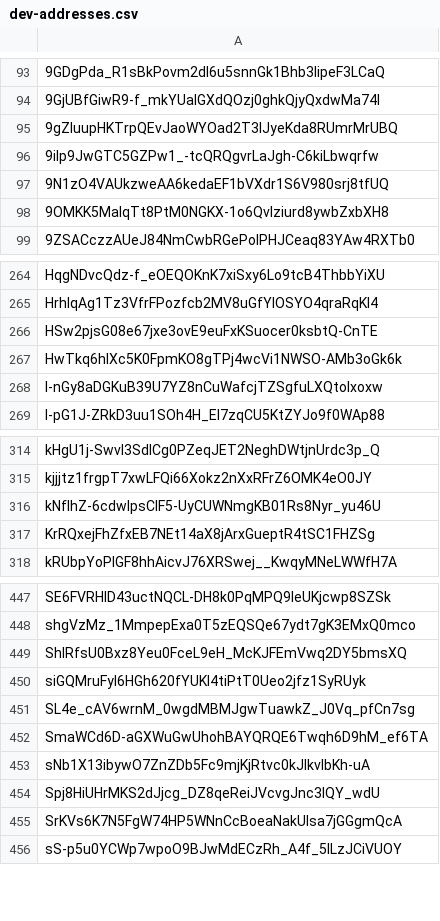
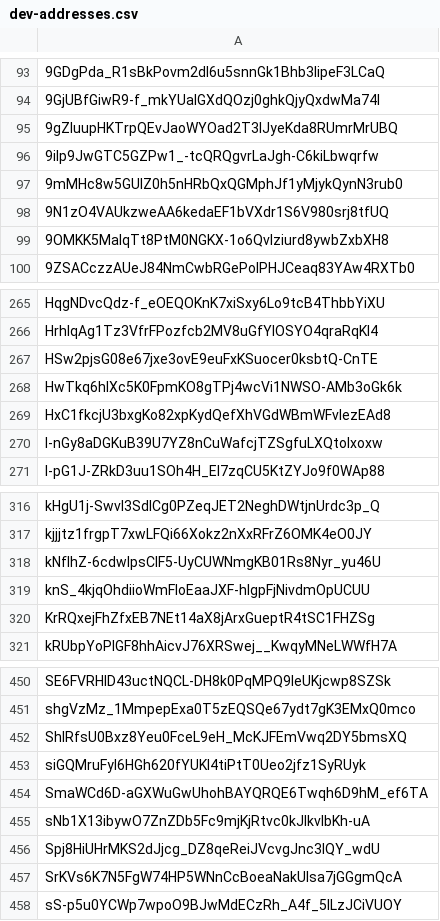
Before and after one commit to Jonny-Ringo/the_eye_of_AO, a CSV file: data/dev-addresses.csv, drawn as a sheet; only a part is shown, gaps mark what is left out; removed rows and columns are numbered as before the commit, all else as after; the diff names each change by its address in the sheet, - before the commit and + after, or states it on an @@ line.

Commit message:
📥 Updated developer address list

```diff
--- a/data/dev-addresses.csv
+++ b/data/dev-addresses.csv
+row 97: 9mMHc8w5GUIZ0h5nHRbQxQGMphJf1yMjykQynN3rub0
+row 269: HxC1fkcjU3bxgKo82xpKydQefXhVGdWBmWFvIezEAd8
+row 319: knS_4kjqOhdiioWmFIoEaaJXF-hIgpFjNivdmOpUCUU
-row 451: SL4e_cAV6wrnM_0wgdMBMJgwTuawkZ_J0Vq_pfCn7sg
```
